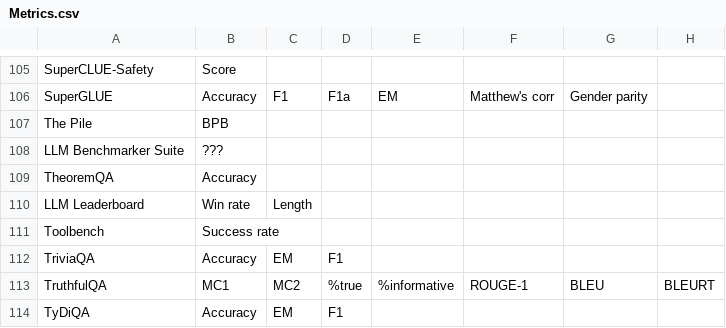
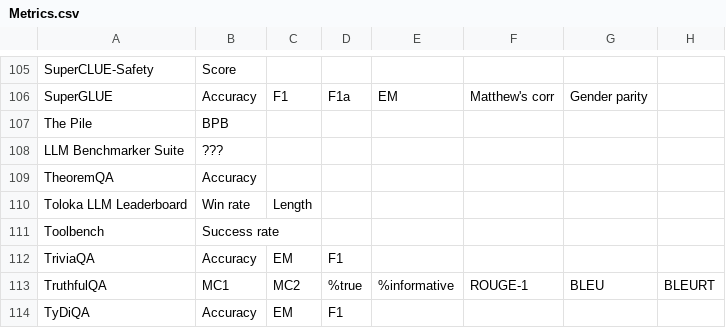
Before and after one commit to zhimin-z/Foundation-Model-Leaderboard-Survey, a CSV file: data/Metrics.csv, drawn as a sheet; only a part is shown, gaps mark what is left out; the diff names each change by its address in the sheet, - before the commit and + after, or states it on an @@ line.

```diff
--- a/data/Metrics.csv
+++ b/data/Metrics.csv
-A110: LLM Leaderboard
+A110: Toloka LLM Leaderboard
```
Also changed, not shown: data/Basics.csv, 4 other files.
